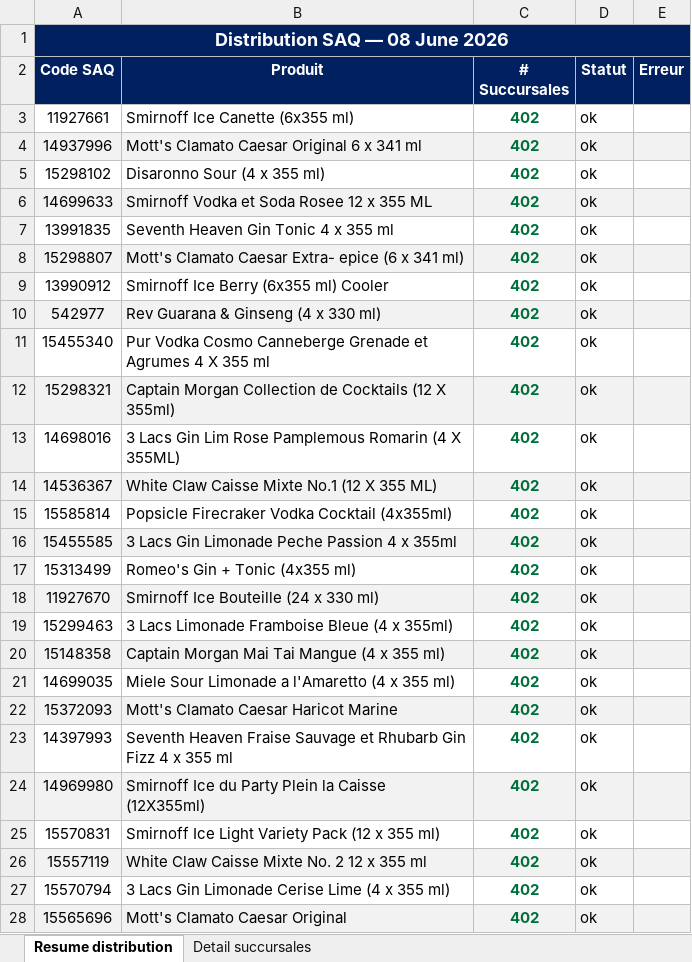
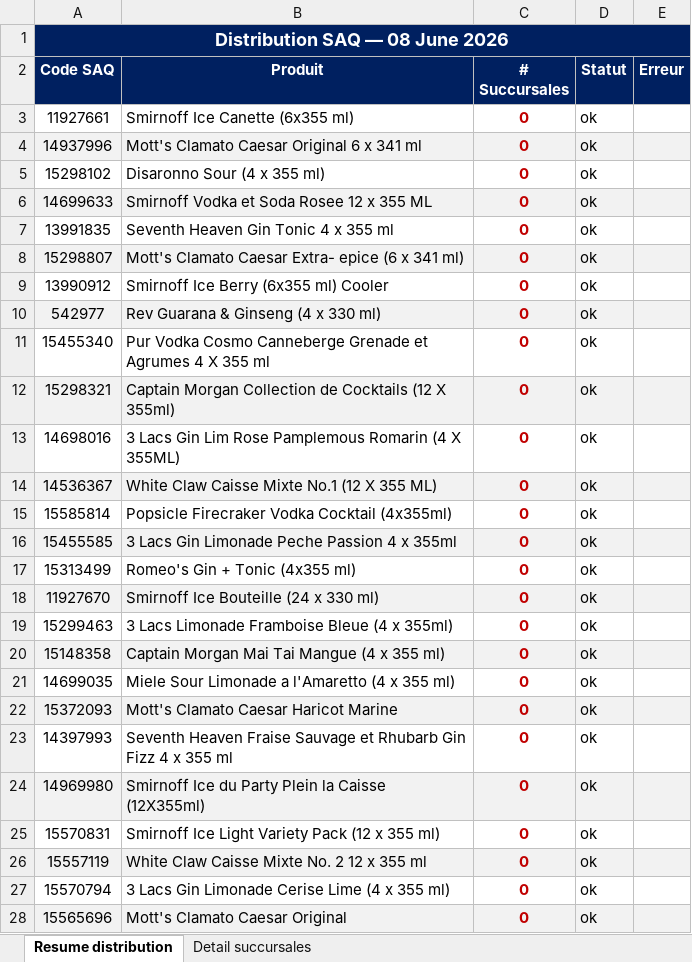
Before and after one commit to Hugish32/spif-dashboard, an Excel workbook: Distribution_SAQ_20260608.xlsx, sheet Resume distribution, drawn as a sheet; only a part is shown; values as stored, in another font and other column widths than the file's, no borders; the diff covers the shown part only; the diff names each change by its address in the sheet, - before the commit and + after, or states it on an @@ line.

```diff
--- a/Distribution_SAQ_20260608.xlsx (sheet Resume distribution)
+++ b/Distribution_SAQ_20260608.xlsx (sheet Resume distribution)
-C3:C28 (# Succursales): 402
+C3:C28 (# Succursales): 0
-C3:C28 text colour: #00703C
+C3:C28 text colour: #C00000
```
Also changed, not shown: 233 edited cells and cell formats elsewhere in this sheet.
